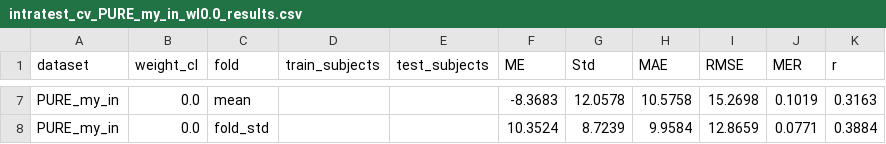
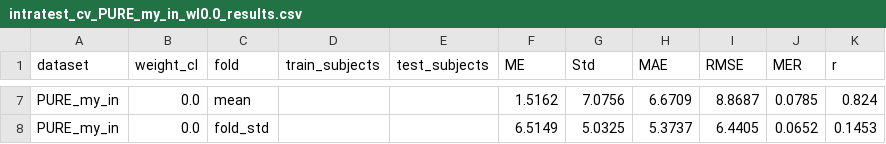
Before and after one commit to YihangJiang/NEST-rPPG, a CSV file: NEST-rPPG/Training_Log/intratest_cv_PURE_my_in_wl0.0_results.csv, drawn as a sheet; only a part is shown, gaps mark what is left out; the diff covers the shown part only.

```diff
--- a/NEST-rPPG/Training_Log/intratest_cv_PURE_my_in_wl0.0_results.csv
+++ b/NEST-rPPG/Training_Log/intratest_cv_PURE_my_in_wl0.0_results.csv
@@ -7,2 +7,2 @@ dataset,weight_cl,fold,train_subjects,test_subjects,ME,Std,MAE,RMSE,MER,r
-PURE_my_in,0.0,mean,,,-8.3683,12.0578,10.5758,15.2698,0.1019,0.3163
-PURE_my_in,0.0,fold_std,,,10.3524,8.7239,9.9584,12.8659,0.0771,0.3884
+PURE_my_in,0.0,mean,,,1.5162,7.0756,6.6709,8.8687,0.0785,0.824
+PURE_my_in,0.0,fold_std,,,6.5149,5.0325,5.3737,6.4405,0.0652,0.1453
```
Also changed, not shown: 30 edited cells elsewhere in this file, NEST-rPPG/Training_Log/intratest_cv_BUAA_my_in_wl0.0_results.csv, NEST-rPPG/Training_Log/intratest_cv_UBFC_my_in_wl0.0_results.csv, 16 other files.
